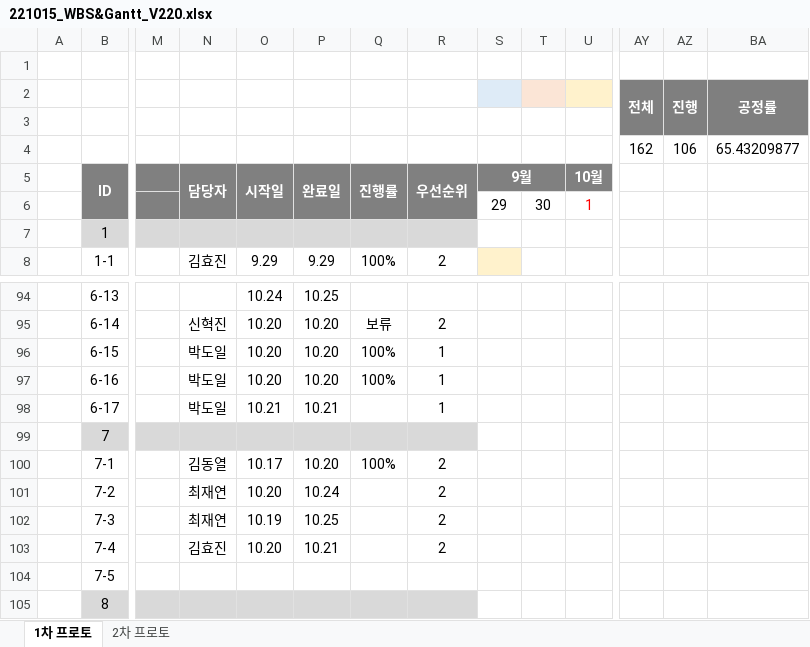
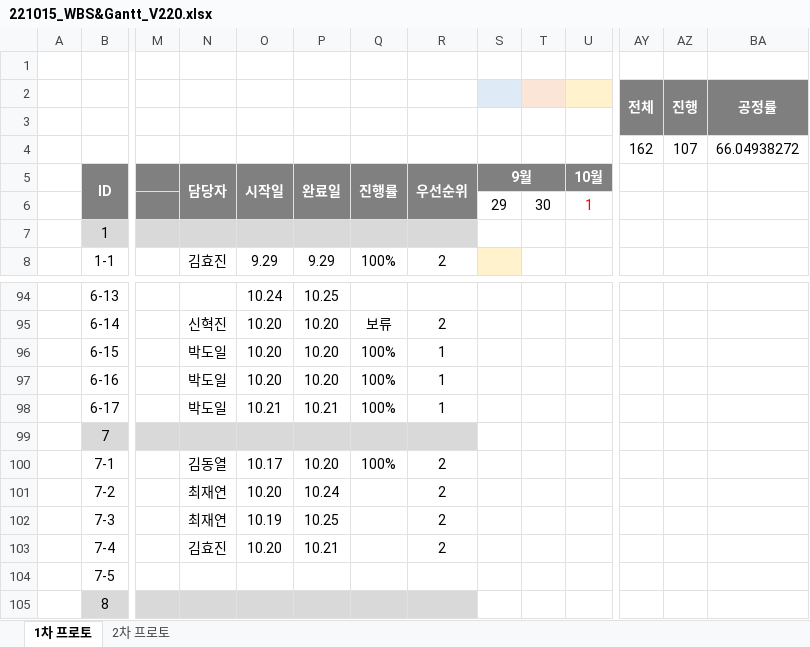
Before and after one commit to Kjaeseong/RocketTeamDocu, an Excel workbook: 01.일정관리/221015_WBS&Gantt_V220.xlsx, sheet 1차 프로토, drawn as a sheet; only a part is shown, gaps mark what is left out; values as stored, in another font and other column widths than the file's, no borders; charts and pictures not drawn; removed rows and columns are numbered as before the commit, all else as after; rows hold the shown columns only; the diff names each change by its address in the sheet, - before the commit and + after, or states it on an @@ line.

```diff
--- a/01.일정관리/221015_WBS&Gantt_V220.xlsx (sheet 1차 프로토)
+++ b/01.일정관리/221015_WBS&Gantt_V220.xlsx (sheet 1차 프로토)
-row 4:  |  |  |  |  |  |  |  |  |  |  | 162 | 106 | 65.43209877
+row 4:  |  |  |  |  |  |  |  |  |  |  | 162 | 107 | 66.04938272
-Q98 (진행률): (empty)
+Q98 (진행률): 100%
```
Also changed, not shown: charts or pictures, 01.일정관리/221011_VPS 1팀 마일스톤_V120.xlsx.
